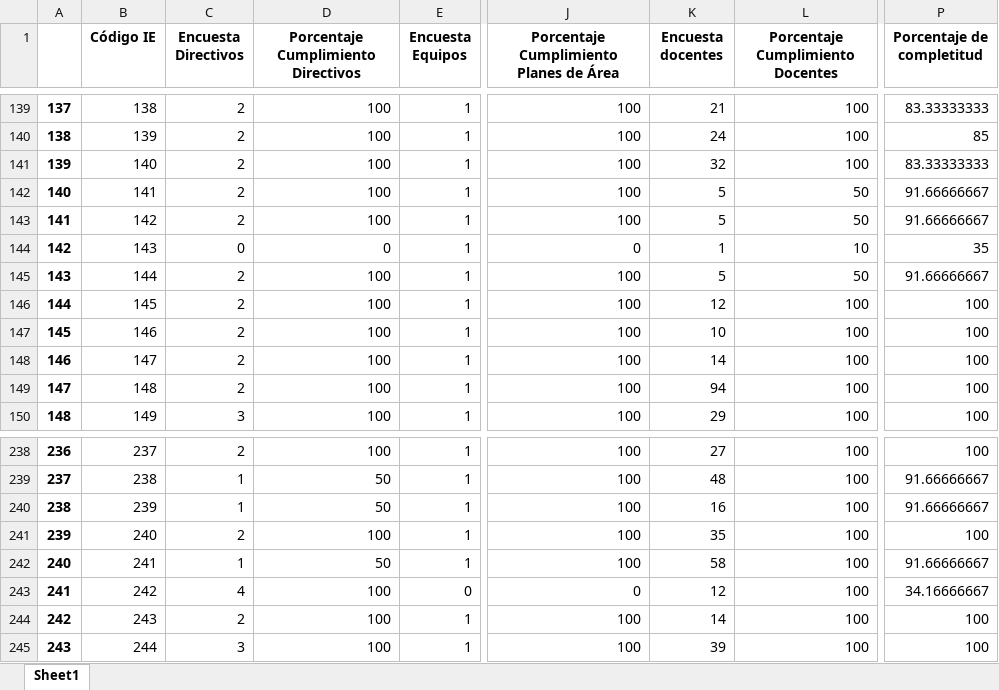
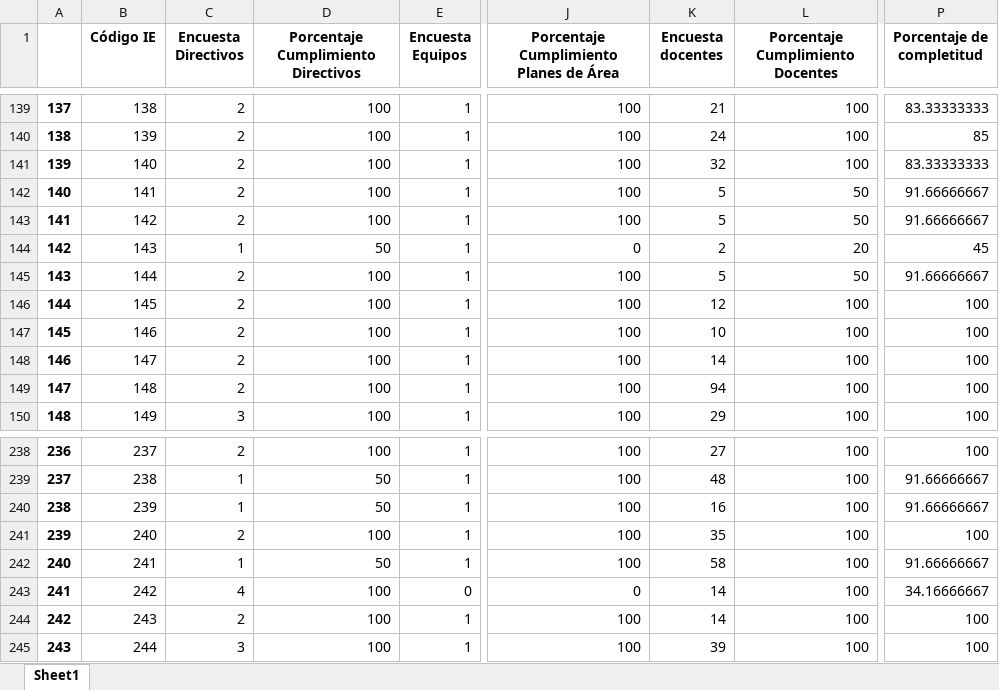
Before and after one commit to Grupo-Informatica-Educativa/CFK2022, an Excel workbook: data/descargables/Instrumentos_DetalleCFK.xlsx, sheet Sheet1, drawn as a sheet; only a part is shown, gaps mark what is left out; values as stored, in another font and other column widths than the file's, no borders; the diff names each change by its address in the sheet, - before the commit and + after, or states it on an @@ line.

```diff
--- a/data/descargables/Instrumentos_DetalleCFK.xlsx (sheet Sheet1)
+++ b/data/descargables/Instrumentos_DetalleCFK.xlsx (sheet Sheet1)
-C144 (Encuesta Directivos): 0
+C144 (Encuesta Directivos): 1
-D144: 0
+D144: 50
-K144 (Encuesta docentes): 1
+K144 (Encuesta docentes): 2
-L144 (Porcentaje Cumplimiento Docentes): 10
+L144 (Porcentaje Cumplimiento Docentes): 20
-P144 (Porcentaje de completitud): 35
+P144 (Porcentaje de completitud): 45
-K243 (Encuesta docentes): 12
+K243 (Encuesta docentes): 14
```
Also changed, not shown: data/descargables/DirectivosCFK.xlsx, data/descargables/InstrumentosCFK.xlsx, 13 other files.
